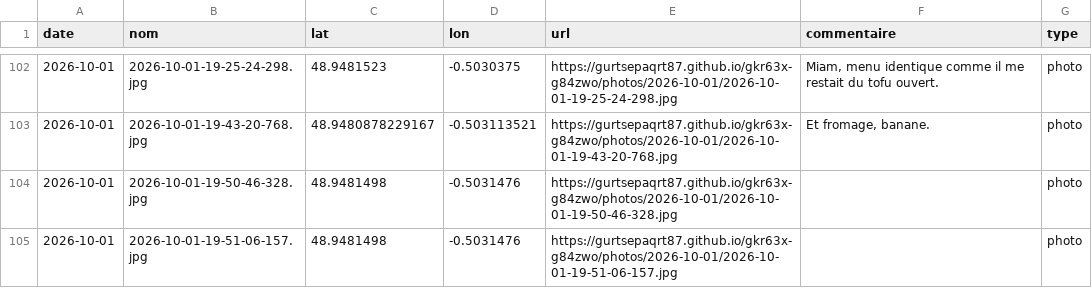
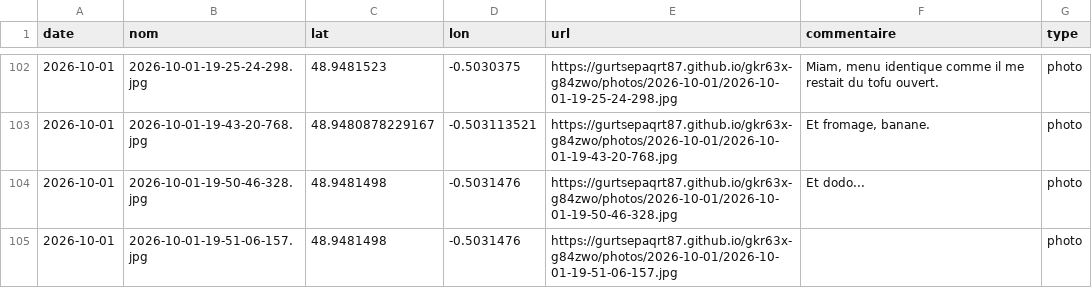
Before and after one commit to gurtsepaqrt87/gkr63x-g84zwo, a CSV file: photos.csv, drawn as a sheet; only a part is shown, gaps mark what is left out.

Commit message:
commentaire 2026-10-01-19-50-46-328 (2026-10-01)

```diff
--- a/photos.csv
+++ b/photos.csv
@@ -103,3 +103,3 @@ date,nom,lat,lon,url,commentaire,type
 2026-10-01,2026-10-01-19-43-20-768.jpg,48.9480878229167,-0.503113521,https://gurtsepaqrt87.github.io/gkr63x-g84zwo/photos/2026-10-01/2026-10-01-19-43-20-768.jpg,"Et fromage, banane.",photo
-2026-10-01,2026-10-01-19-50-46-328.jpg,48.9481498,-0.5031476,https://gurtsepaqrt87.github.io/gkr63x-g84zwo/photos/2026-10-01/2026-10-01-19-50-46-328.jpg,,photo
+2026-10-01,2026-10-01-19-50-46-328.jpg,48.9481498,-0.5031476,https://gurtsepaqrt87.github.io/gkr63x-g84zwo/photos/2026-10-01/2026-10-01-19-50-46-328.jpg,Et dodo...,photo
 2026-10-01,2026-10-01-19-51-06-157.jpg,48.9481498,-0.5031476,https://gurtsepaqrt87.github.io/gkr63x-g84zwo/photos/2026-10-01/2026-10-01-19-51-06-157.jpg,,photo
```
